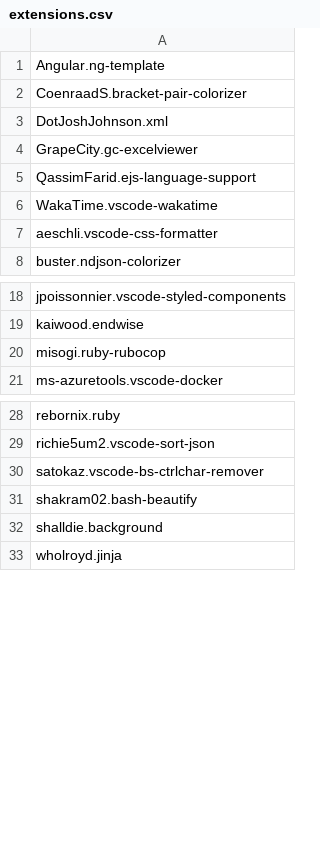
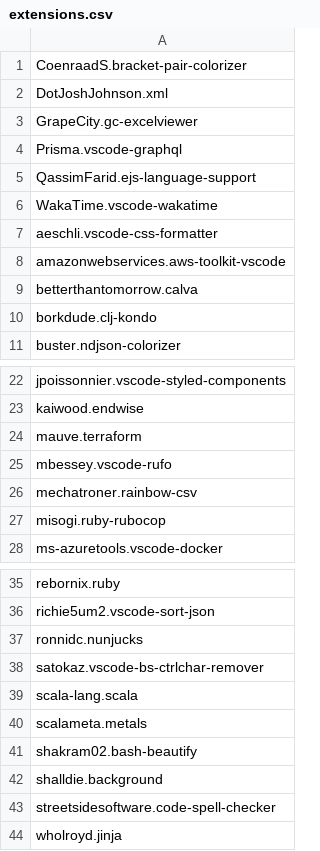
Before and after one commit to sisisin/dotfiles, a CSV file: vscode/extensions.csv, drawn as a sheet; only a part is shown, gaps mark what is left out; removed rows and columns are numbered as before the commit, all else as after; the diff covers the shown part only; the diff names each change by its address in the sheet, - before the commit and + after, or states it on an @@ line.

```diff
--- a/vscode/extensions.csv
+++ b/vscode/extensions.csv
-row 1: Angular.ng-template
+row 4: Prisma.vscode-graphql
+row 8: amazonwebservices.aws-toolkit-vscode
+row 9: betterthantomorrow.calva
+row 10: borkdude.clj-kondo
+row 24: mauve.terraform
+row 25: mbessey.vscode-rufo
+row 26: mechatroner.rainbow-csv
+row 37: ronnidc.nunjucks
+row 39: scala-lang.scala
+row 40: scalameta.metals
+row 43: streetsidesoftware.code-spell-checker
```
Also changed, not shown: 1 added row elsewhere in this file, 7 other files.
